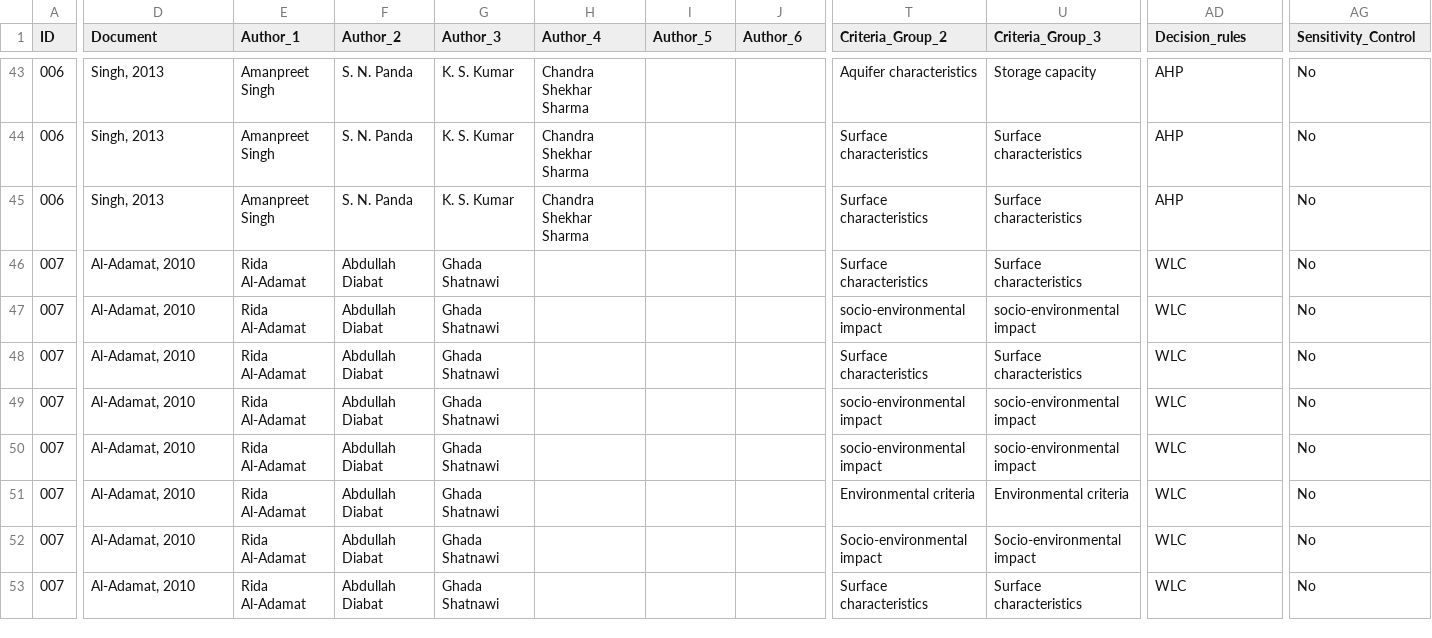
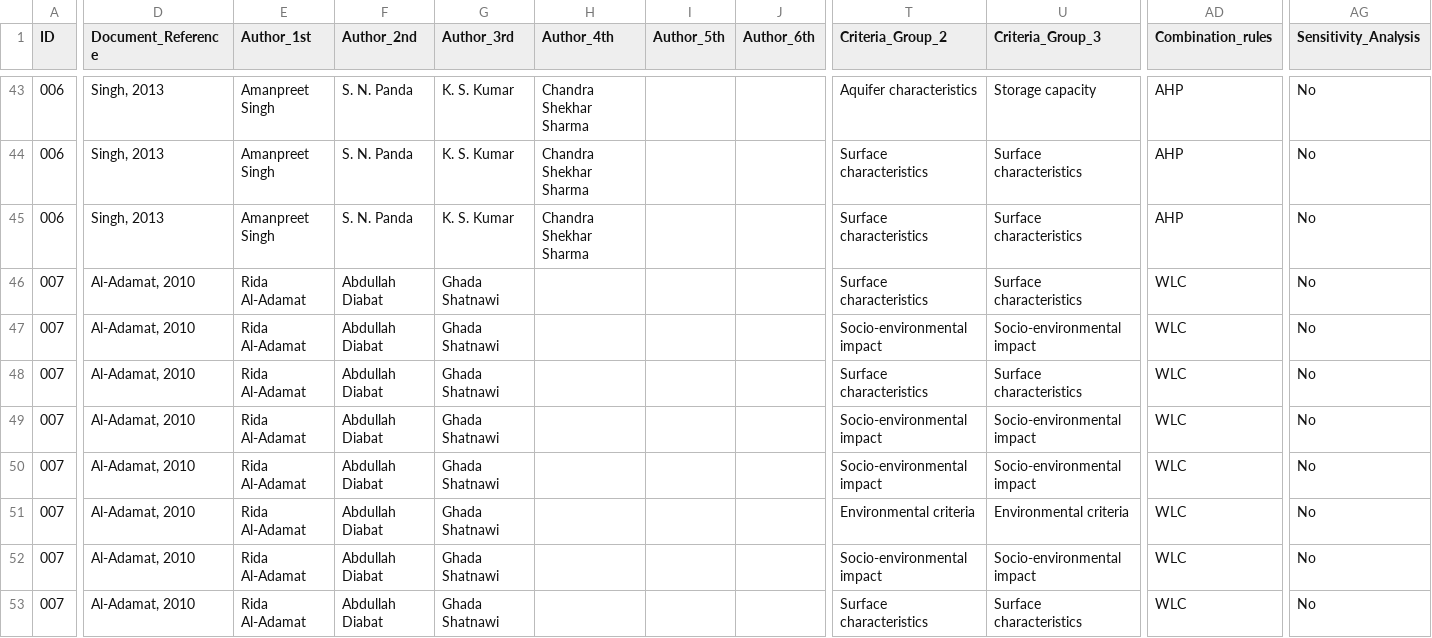
Before and after one commit to inowas/inowas-dss-client, a CSV file: src/t04/data/database-2017-11-27.csv, drawn as a sheet; only a part is shown, gaps mark what is left out; the diff covers the shown part only; the diff names each change by its address in the sheet, - before the commit and + after, or states it on an @@ line.

```diff
--- a/src/t04/data/database-2017-11-27.csv
+++ b/src/t04/data/database-2017-11-27.csv
-D1: Document
+D1: Document_Reference
-E1: Author_1
+E1: Author_1st
-F1: Author_2
+F1: Author_2nd
-G1: Author_3
+G1: Author_3rd
-H1: Author_4
+H1: Author_4th
-I1: Author_5
+I1: Author_5th
-J1: Author_6
+J1: Author_6th
-AD1: Decision_rules
+AD1: Combination_rules
-AG1: Sensitivity_Control
+AG1: Sensitivity_Analysis
-T47 (Criteria_Group_2): socio-environmental impact
+T47 (Criteria_Group_2): Socio-environmental impact
-U47 (Criteria_Group_3): socio-environmental impact
+U47 (Criteria_Group_3): Socio-environmental impact
-T49:T50 (Criteria_Group_2): socio-environmental impact
+T49:T50 (Criteria_Group_2): Socio-environmental impact
-U49:U50 (Criteria_Group_3): socio-environmental impact
+U49:U50 (Criteria_Group_3): Socio-environmental impact
```
Also changed, not shown: 94 edited cells elsewhere in this file.
